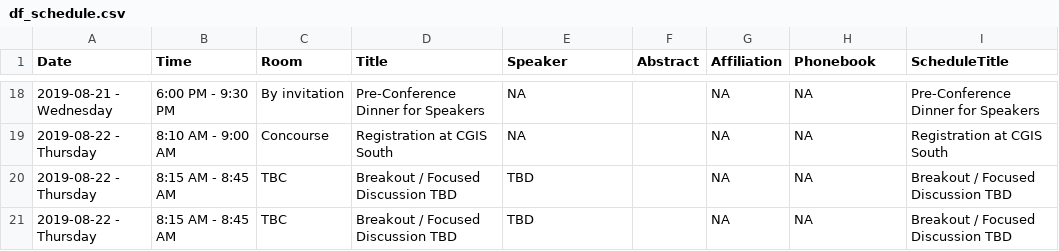
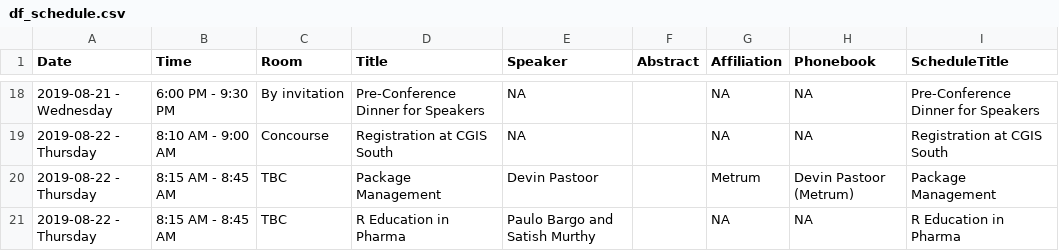
Before and after one commit to tpetzoldt/conference_app, a CSV file: data/df_schedule.csv, drawn as a sheet; only a part is shown, gaps mark what is left out; the diff covers the shown part only.

```diff
--- a/data/df_schedule.csv
+++ b/data/df_schedule.csv
@@ -19,3 +19,3 @@ Date,Time,Room,Title,Speaker,Abstract,Affiliation,Phonebook,ScheduleTitle
 2019-08-22 - Thursday,8:10 AM - 9:00 AM,Concourse,Registration at CGIS South,NA, ,NA,NA,Registration at CGIS South
-2019-08-22 - Thursday,8:15 AM - 8:45 AM,TBC,Breakout / Focused Discussion TBD,TBD, ,NA,NA,Breakout / Focused Discussion TBD
-2019-08-22 - Thursday,8:15 AM - 8:45 AM,TBC,Breakout / Focused Discussion TBD,TBD, ,NA,NA,Breakout / Focused Discussion TBD
+2019-08-22 - Thursday,8:15 AM - 8:45 AM,TBC,Package Management,Devin Pastoor, ,Metrum,Devin Pastoor (Metrum),Package Management
+2019-08-22 - Thursday,8:15 AM - 8:45 AM,TBC,R Education in Pharma,Paulo Bargo and Satish Murthy, ,NA,NA,R Education in Pharma
```
Also changed, not shown: 1 added row, 1 removed row and 20 edited cells elsewhere in this file, data/df_users.csv.
